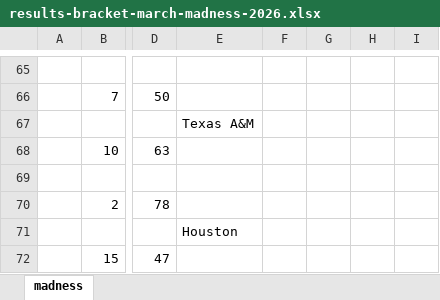
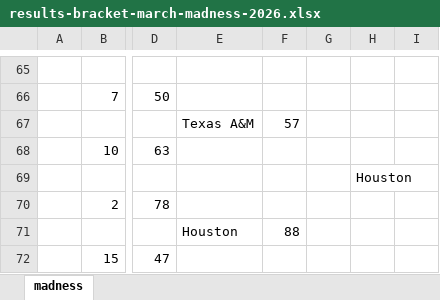
Before and after one commit to JJEW22/JJEW22.github.io, an Excel workbook: static/marchMadness/2026/results-bracket-march-madness-2026.xlsx, sheet madness, drawn as a sheet; only a part is shown, gaps mark what is left out; values as stored, in another font and other column widths than the file's, no borders; the diff covers the shown part only; the diff names each change by its address in the sheet, - before the commit and + after, or states it on an @@ line.

```diff
--- a/static/marchMadness/2026/results-bracket-march-madness-2026.xlsx (sheet madness)
+++ b/static/marchMadness/2026/results-bracket-march-madness-2026.xlsx (sheet madness)
-F67: (empty)
+F67: 57
-H69: (empty)
+H69: Houston
-F71: (empty)
+F71: 88
```
Also changed, not shown: 12 edited cells elsewhere in this sheet, 1 other file.
